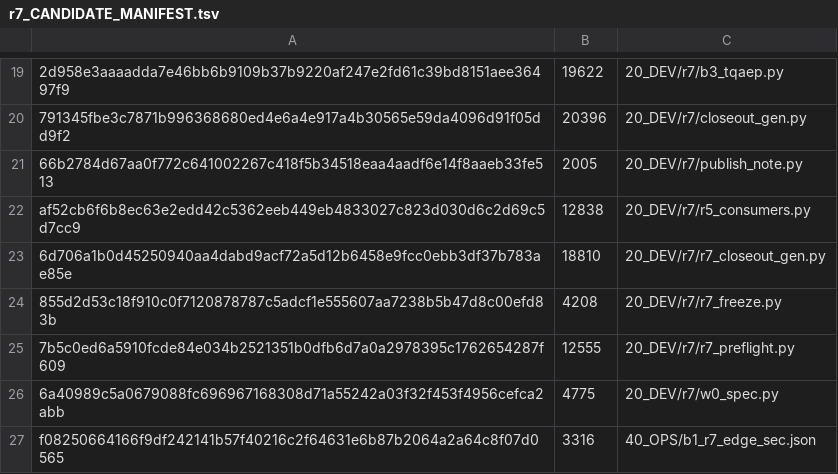
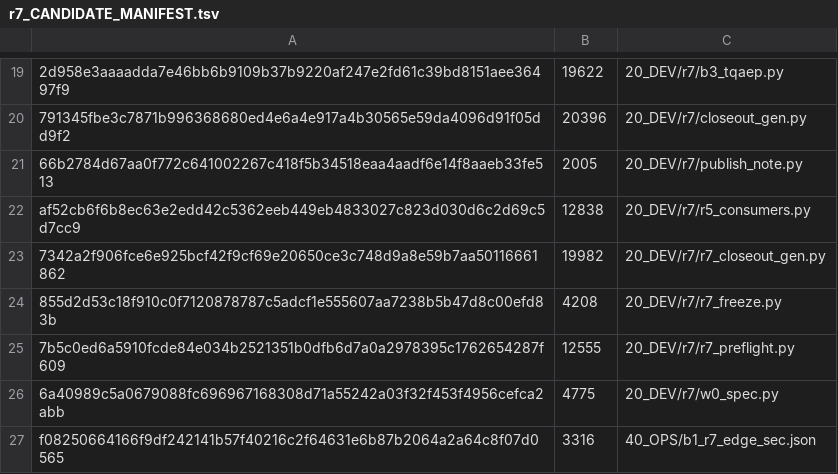
Before and after one commit to shw097-team/SQS-THC_MVP, a TSV file: 71_W0_B0-B3_R7_20261127/40_OPS/r7_CANDIDATE_MANIFEST.tsv, drawn as a sheet; only a part is shown, gaps mark what is left out; removed rows and columns are numbered as before the commit, all else as after; the diff names each change by its address in the sheet, - before the commit and + after, or states it on an @@ line.

```diff
--- a/71_W0_B0-B3_R7_20261127/40_OPS/r7_CANDIDATE_MANIFEST.tsv
+++ b/71_W0_B0-B3_R7_20261127/40_OPS/r7_CANDIDATE_MANIFEST.tsv
-row 23: 6d706a1b0d45250940aa4dabd9acf72a5d12b6458e9fcc0ebb3df37b783ae85e | 18810 | 20_DEV/r7/r7_closeout_gen.py
+row 23: 7342a2f906fce6e925bcf42f9cf69e20650ce3c748d9a8e59b7aa50116661862 | 19982 | 20_DEV/r7/r7_closeout_gen.py
```
Also changed, not shown: 71_W0_B0-B3_R7_20261127/PUBLISHED_MANIFEST.tsv, 6 other files.
